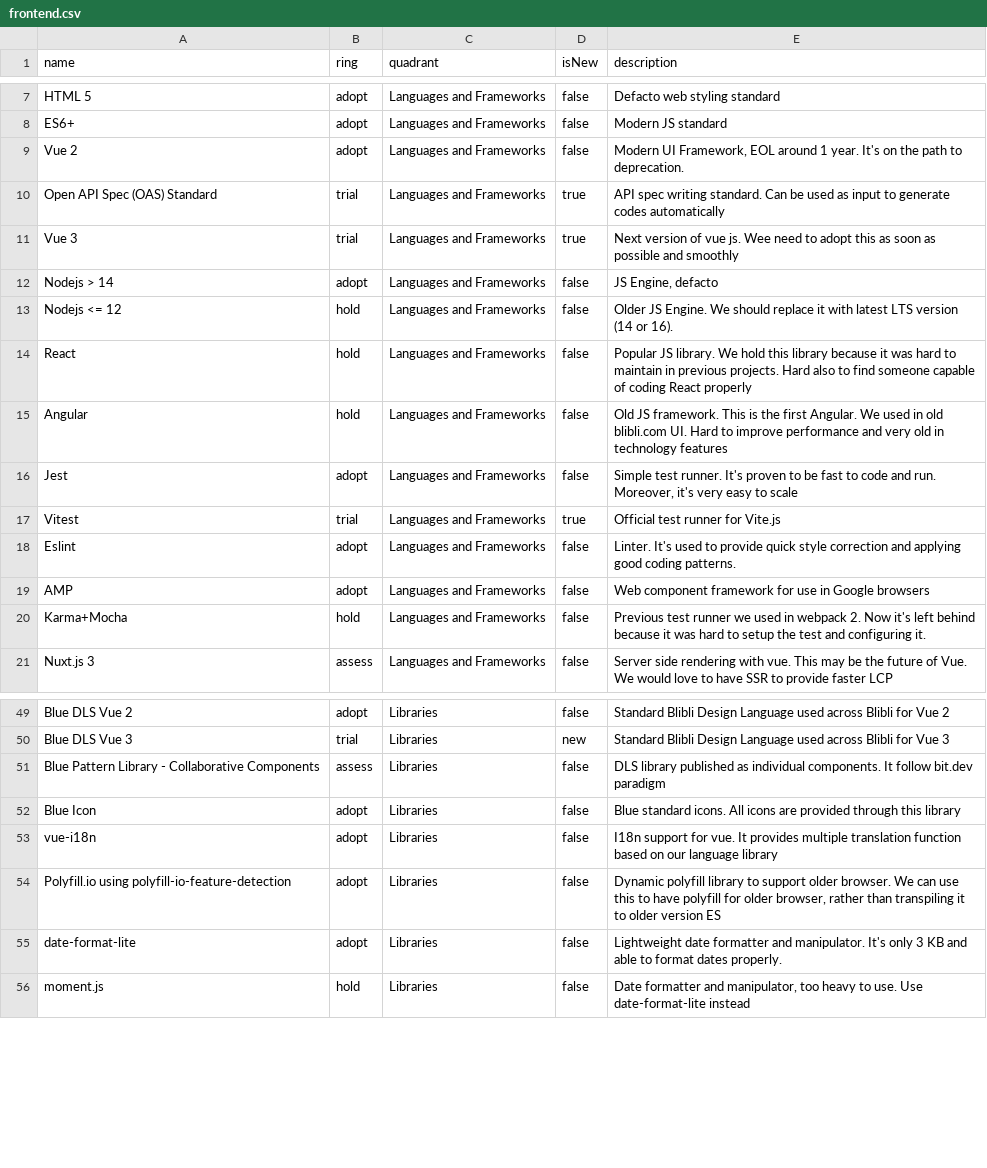
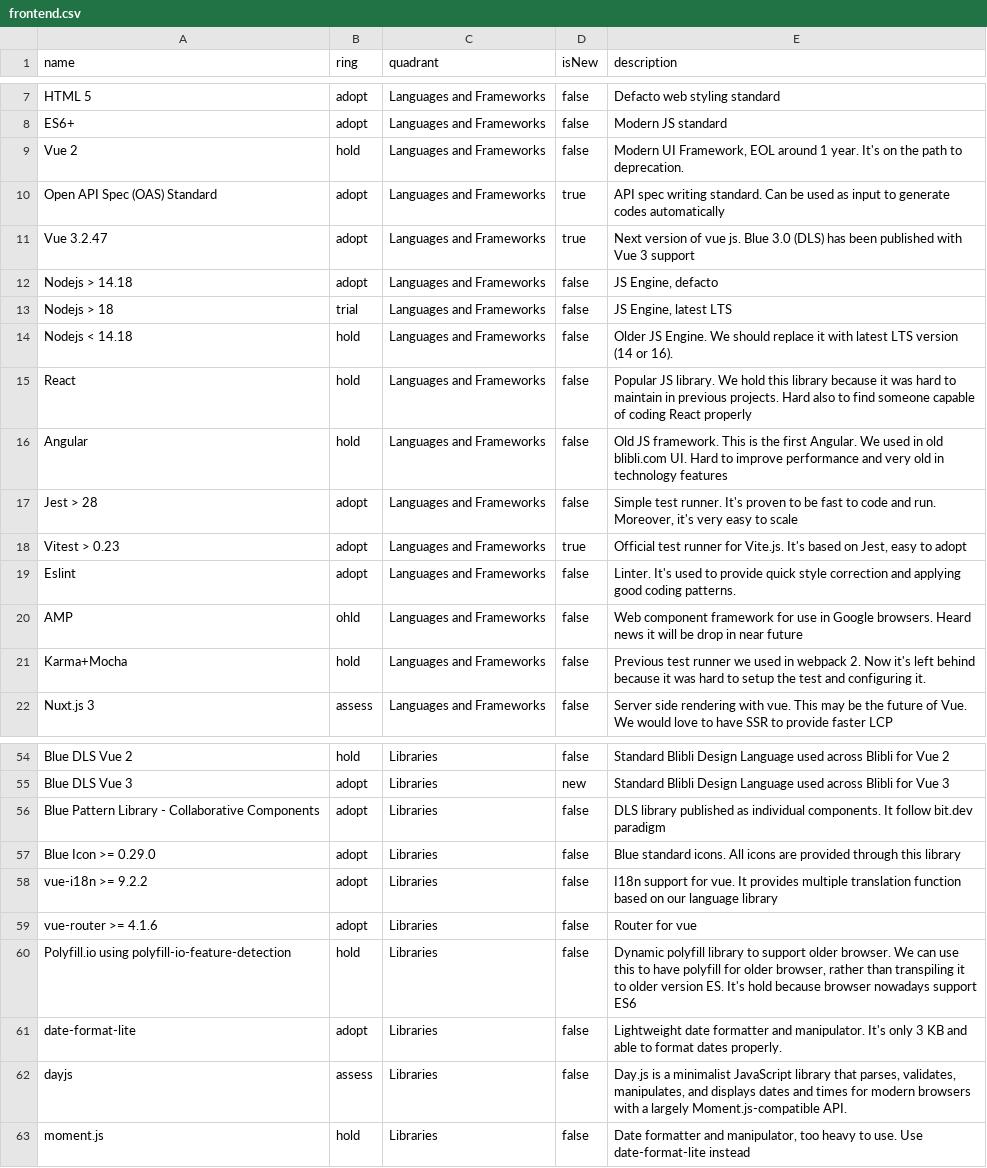
Before and after one commit to bliblidotcom/tech-radar, a CSV file: frontend.csv, drawn as a sheet; only a part is shown, gaps mark what is left out; the diff covers the shown part only.

Commit message:
add new libs and versions

```diff
--- a/frontend.csv
+++ b/frontend.csv
@@ -8,13 +8,14 @@ name,ring,quadrant,isNew,description
 "ES6+",adopt,"Languages and Frameworks",false,"Modern JS standard"
-"Vue 2",adopt,"Languages and Frameworks",false,"Modern UI Framework, EOL around 1 year. It's on the path to deprecation."
-"Open API Spec (OAS) Standard",trial,"Languages and Frameworks",true,"API spec writing standard. Can be used as input to generate codes automatically"
-"Vue 3",trial,"Languages and Frameworks",true,"Next version of vue js. Wee need to adopt this as soon as possible and smoothly"
-"Nodejs > 14",adopt,"Languages and Frameworks",false,"JS Engine, defacto"
-"Nodejs <= 12",hold,"Languages and Frameworks",false,"Older JS Engine. We should replace it with latest LTS version (14 or 16)."
+"Vue 2",hold,"Languages and Frameworks",false,"Modern UI Framework, EOL around 1 year. It's on the path to deprecation."
+"Open API Spec (OAS) Standard",adopt,"Languages and Frameworks",true,"API spec writing standard. Can be used as input to generate codes automatically"
+"Vue 3.2.47",adopt,"Languages and Frameworks",true,"Next version of vue js. Blue 3.0 (DLS) has been published with Vue 3 support"
+"Nodejs > 14.18",adopt,"Languages and Frameworks",false,"JS Engine, defacto"
+"Nodejs > 18",trial,"Languages and Frameworks",false,"JS Engine, latest LTS"
+"Nodejs < 14.18",hold,"Languages and Frameworks",false,"Older JS Engine. We should replace it with latest LTS version (14 or 16)."
 "React",hold,"Languages and Frameworks",false,"Popular JS library. We hold this library because it was hard to maintain in previous projects. Hard also to find someone capable of coding React properly"
 "Angular",hold,"Languages and Frameworks",false,"Old JS framework. This is the first Angular. We used in old blibli.com UI. Hard to improve performance and very old in technology features"
-"Jest",adopt,"Languages and Frameworks",false,"Simple test runner. It's proven to be fast to code and run. Moreover, it's very easy to scale"
-"Vitest",trial,"Languages and Frameworks",true,"Official test runner for Vite.js"
+"Jest > 28",adopt,"Languages and Frameworks",false,"Simple test runner. It's proven to be fast to code and run. Moreover, it's very easy to scale"
+"Vitest > 0.23",adopt,"Languages and Frameworks",true,"Official test runner for Vite.js. It's based on Jest, easy to adopt"
 "Eslint",adopt,"Languages and Frameworks",false,"Linter. It's used to provide quick style correction and applying good coding patterns."
-"AMP",adopt,"Languages and Frameworks",false,"Web component framework for use in Google browsers"
+"AMP",ohld,"Languages and Frameworks",false,"Web component framework for use in Google browsers. Heard news it will be drop in near future"
 "Karma+Mocha",hold,"Languages and Frameworks",false,"Previous test runner we used in webpack 2. Now it's left behind because it was hard to setup the test and configuring it."
@@ -49,8 +54,10 @@ name,ring,quadrant,isNew,description
-"Blue DLS Vue 2",adopt,"Libraries",false,"Standard Blibli Design Language used across Blibli for Vue 2"
-"Blue DLS Vue 3",trial,"Libraries",new,"Standard Blibli Design Language used across Blibli for Vue 3"
-"Blue Pattern Library - Collaborative Components",assess,"Libraries",false,"DLS library published as individual components. It follow bit.dev paradigm"
-"Blue Icon",adopt,"Libraries",false,"Blue standard icons. All icons are provided through this library"
-"vue-i18n",adopt,"Libraries",false,"I18n support for vue. It provides multiple translation function based on our language library"
-"Polyfill.io using polyfill-io-feature-detection",adopt,"Libraries",false,"Dynamic polyfill library to support older browser. We can use this to have polyfill for older browser, rather than transpiling it to older version ES"
+"Blue DLS Vue 2",hold,"Libraries",false,"Standard Blibli Design Language used across Blibli for Vue 2"
+"Blue DLS Vue 3",adopt,"Libraries",new,"Standard Blibli Design Language used across Blibli for Vue 3"
+"Blue Pattern Library - Collaborative Components",adopt,"Libraries",false,"DLS library published as individual components. It follow bit.dev paradigm"
+"Blue Icon >= 0.29.0",adopt,"Libraries",false,"Blue standard icons. All icons are provided through this library"
+"vue-i18n >= 9.2.2",adopt,"Libraries",false,"I18n support for vue. It provides multiple translation function based on our language library"
+"vue-router >= 4.1.6",adopt,"Libraries",false,"Router for vue"
+"Polyfill.io using polyfill-io-feature-detection",hold,"Libraries",false,"Dynamic polyfill library to support older browser. We can use this to have polyfill for older browser, rather than transpiling it to older version ES. It's hold because browser nowadays support ES6"
 "date-format-lite",adopt,"Libraries",false,"Lightweight date formatter and manipulator. It's only 3 KB and able to format dates properly."
+"dayjs",assess,"Libraries",false,"Day.js is a minimalist JavaScript library that parses, validates, manipulates, and displays dates and times for modern browsers with a largely Moment.js-compatible API."
 "moment.js",hold,"Libraries",false,"Date formatter and manipulator, too heavy to use. Use date-format-lite instead"
```
Also changed, not shown: 9 added rows, 2 removed rows and 24 edited cells elsewhere in this file.
